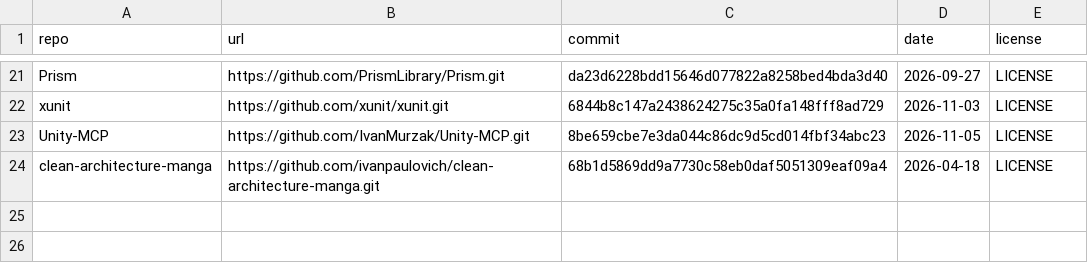
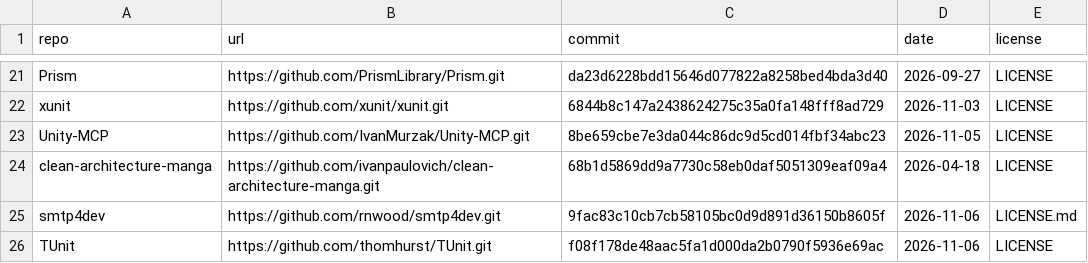
Before and after one commit to natalia-nasc/FLAKY-CSHARP, a CSV file: manifest/MANIFEST.csv, drawn as a sheet; only a part is shown, gaps mark what is left out.

Commit message:
Add smtp4dev and TUnit labels and manifest entries

```diff
--- a/manifest/MANIFEST.csv
+++ b/manifest/MANIFEST.csv
@@ -24 +24,3 @@
 "clean-architecture-manga","https://github.com/ivanpaulovich/clean-architecture-manga.git","68b1d5869dd9a7730c58eb0daf5051309eaf09a4","2026-04-18","LICENSE"
+"smtp4dev","https://github.com/rnwood/smtp4dev.git","9fac83c10cb7cb58105bc0d9d891d36150b8605f","2026-11-06","LICENSE.md"
+"TUnit","https://github.com/thomhurst/TUnit.git","f08f178de48aac5fa1d000da2b0790f5936e69ac","2026-11-06","LICENSE"
```
Also changed, not shown: manifest/projects.csv, 12 other files.
